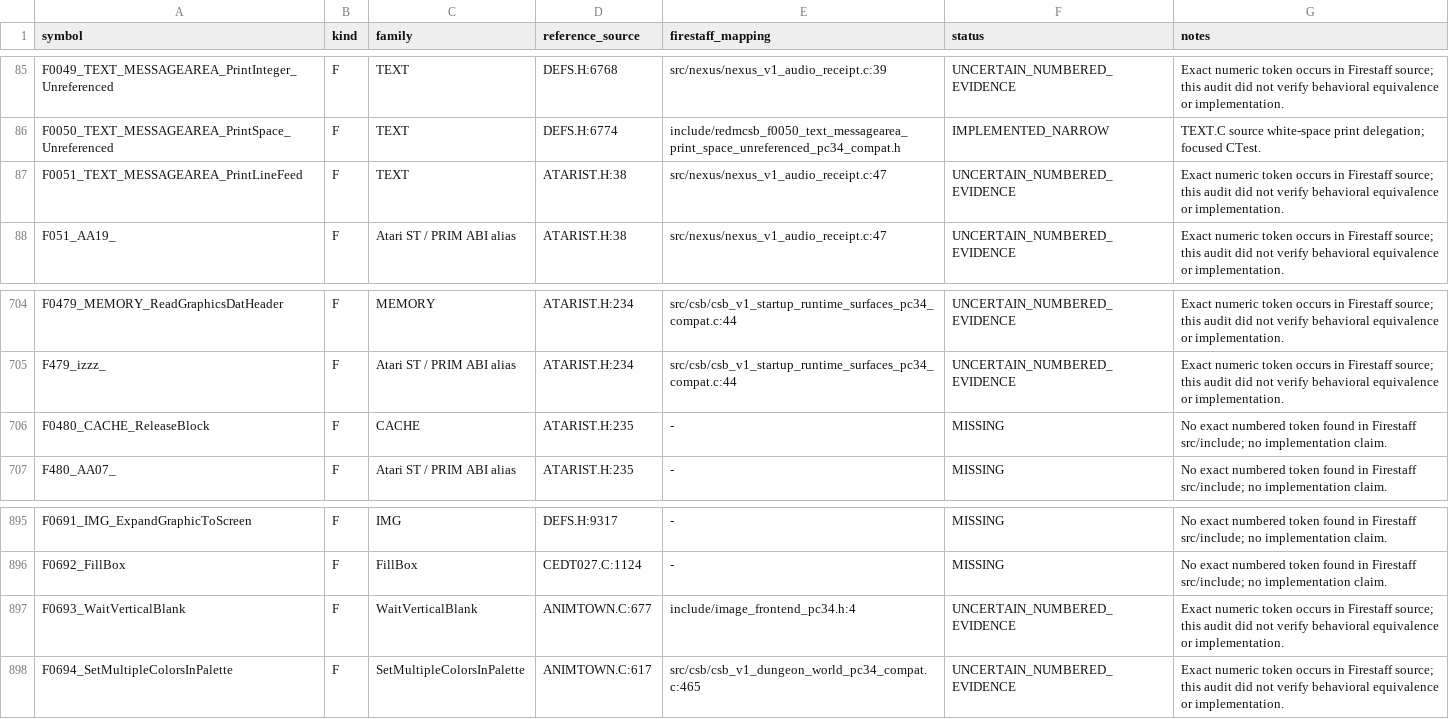
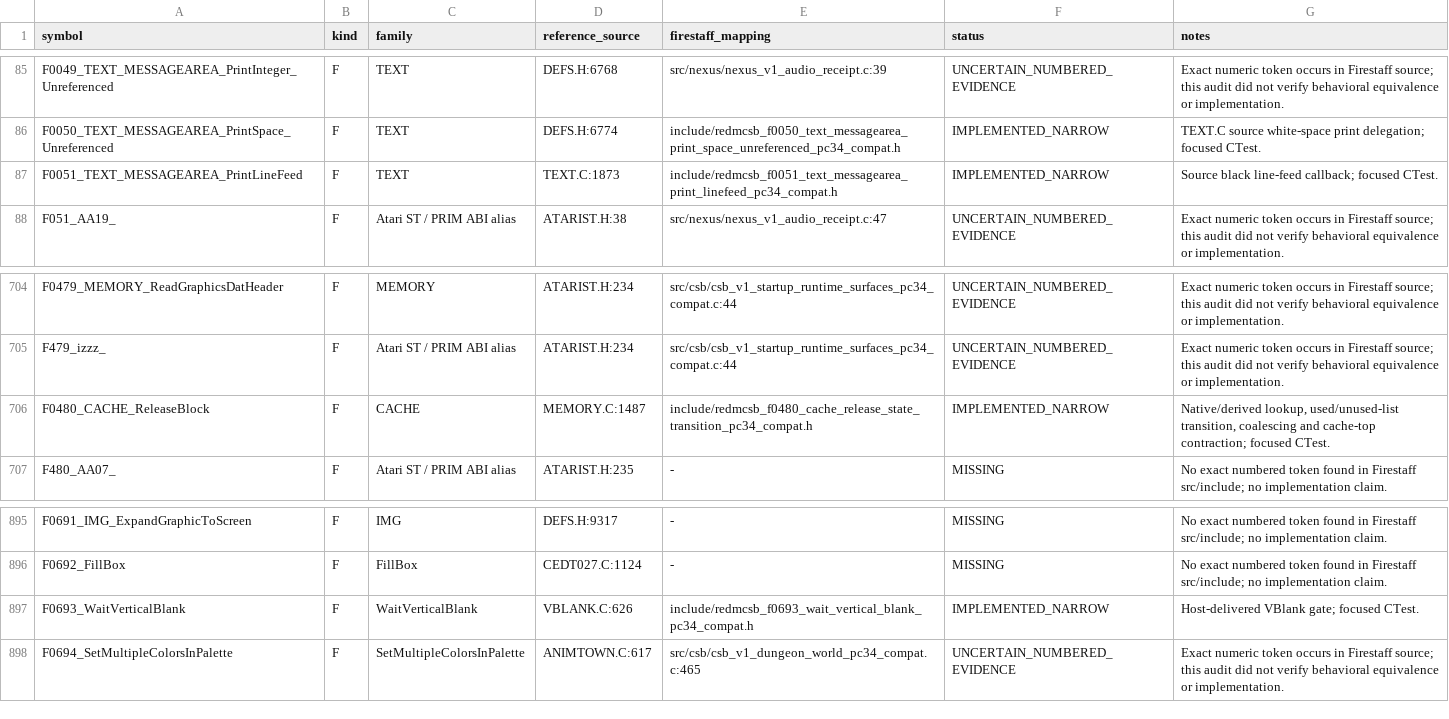
Before and after one commit to yeager/firestaff, a TSV file: docs/reference/audits/REDMCSB_CALLABLE_SYMBOL_FULL_AUDIT.tsv, drawn as a sheet; only a part is shown, gaps mark what is left out.

Commit message:
redmcsb: register F0051 F0480 and F0693

```diff
--- a/docs/reference/audits/REDMCSB_CALLABLE_SYMBOL_FULL_AUDIT.tsv
+++ b/docs/reference/audits/REDMCSB_CALLABLE_SYMBOL_FULL_AUDIT.tsv
@@ -86,3 +86,3 @@ F0049_TEXT_MESSAGEAREA_PrintInteger_Unreferenced	F	TEXT	DEFS.H:6768	src/nexus/ne
 F0050_TEXT_MESSAGEAREA_PrintSpace_Unreferenced	F	TEXT	DEFS.H:6774	include/redmcsb_f0050_text_messagearea_print_space_unreferenced_pc34_compat.h	IMPLEMENTED_NARROW	TEXT.C source white-space print delegation; focused CTest.
-F0051_TEXT_MESSAGEAREA_PrintLineFeed	F	TEXT	ATARIST.H:38	src/nexus/nexus_v1_audio_receipt.c:47	UNCERTAIN_NUMBERED_EVIDENCE	Exact numeric token occurs in Firestaff source; this audit did not verify behavioral equivalence or implementation.
+F0051_TEXT_MESSAGEAREA_PrintLineFeed	F	TEXT	TEXT.C:1873	include/redmcsb_f0051_text_messagearea_print_linefeed_pc34_compat.h	IMPLEMENTED_NARROW	Source black line-feed callback; focused CTest.
 F051_AA19_	F	Atari ST / PRIM ABI alias	ATARIST.H:38	src/nexus/nexus_v1_audio_receipt.c:47	UNCERTAIN_NUMBERED_EVIDENCE	Exact numeric token occurs in Firestaff source; this audit did not verify behavioral equivalence or implementation.
@@ -705,3 +705,3 @@ F0479_MEMORY_ReadGraphicsDatHeader	F	MEMORY	ATARIST.H:234	src/csb/csb_v1_startup
 F479_izzz_	F	Atari ST / PRIM ABI alias	ATARIST.H:234	src/csb/csb_v1_startup_runtime_surfaces_pc34_compat.c:44	UNCERTAIN_NUMBERED_EVIDENCE	Exact numeric token occurs in Firestaff source; this audit did not verify behavioral equivalence or implementation.
-F0480_CACHE_ReleaseBlock	F	CACHE	ATARIST.H:235	-	MISSING	No exact numbered token found in Firestaff src/include; no implementation claim.
+F0480_CACHE_ReleaseBlock	F	CACHE	MEMORY.C:1487	include/redmcsb_f0480_cache_release_state_transition_pc34_compat.h	IMPLEMENTED_NARROW	Native/derived lookup, used/unused-list transition, coalescing and cache-top contraction; focused CTest.
 F480_AA07_	F	Atari ST / PRIM ABI alias	ATARIST.H:235	-	MISSING	No exact numbered token found in Firestaff src/include; no implementation claim.
@@ -896,3 +896,3 @@ F0691_IMG_ExpandGraphicToScreen	F	IMG	DEFS.H:9317	-	MISSING	No exact numbered to
 F0692_FillBox	F	FillBox	CEDT027.C:1124	-	MISSING	No exact numbered token found in Firestaff src/include; no implementation claim.
-F0693_WaitVerticalBlank	F	WaitVerticalBlank	ANIMTOWN.C:677	include/image_frontend_pc34.h:4	UNCERTAIN_NUMBERED_EVIDENCE	Exact numeric token occurs in Firestaff source; this audit did not verify behavioral equivalence or implementation.
+F0693_WaitVerticalBlank	F	WaitVerticalBlank	VBLANK.C:626	include/redmcsb_f0693_wait_vertical_blank_pc34_compat.h	IMPLEMENTED_NARROW	Host-delivered VBlank gate; focused CTest.
 F0694_SetMultipleColorsInPalette	F	SetMultipleColorsInPalette	ANIMTOWN.C:617	src/csb/csb_v1_dungeon_world_pc34_compat.c:465	UNCERTAIN_NUMBERED_EVIDENCE	Exact numeric token occurs in Firestaff source; this audit did not verify behavioral equivalence or implementation.
```
Also changed, not shown: 3 other files.
